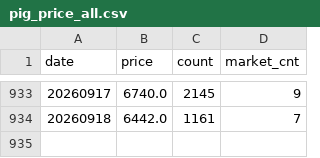
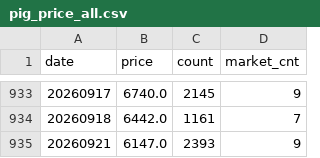
Before and after one commit to seonghwanjhee-ux/pig-price, a CSV file: pig_price_all.csv, drawn as a sheet; only a part is shown, gaps mark what is left out; the diff names each change by its address in the sheet, - before the commit and + after, or states it on an @@ line.

```diff
--- a/pig_price_all.csv
+++ b/pig_price_all.csv
+row 935: 20260921 | 6147.0 | 2393 | 9
```
